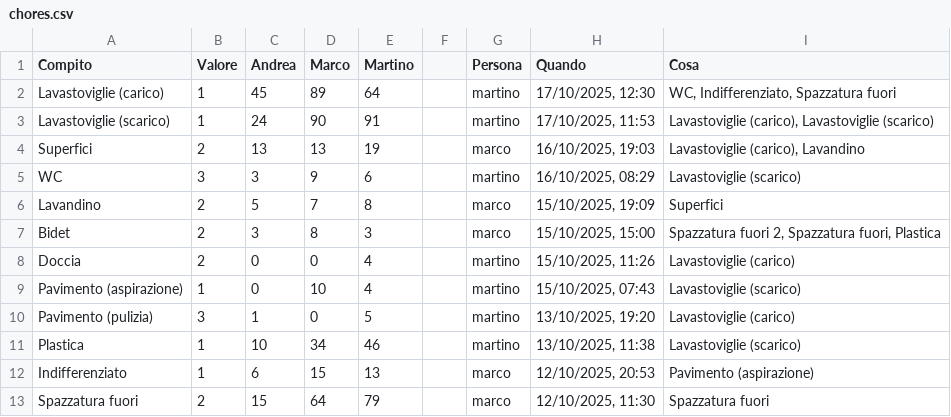
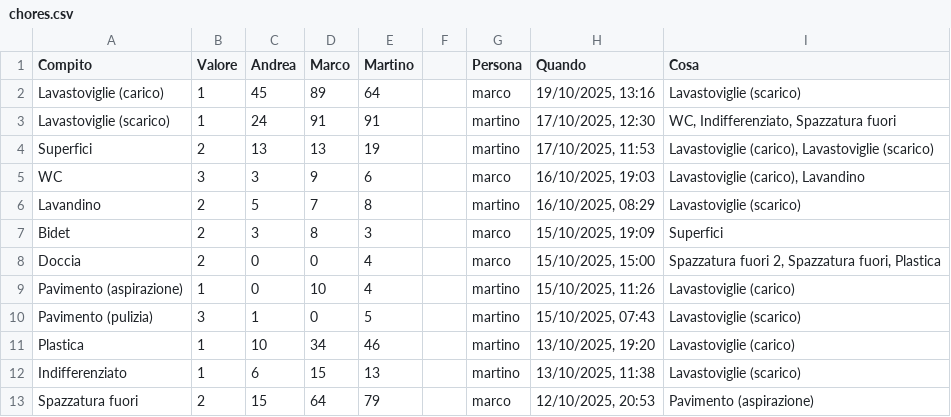
Before and after one commit to BertrandPouget/v0-litpi, a CSV file: data/chores.csv, drawn as a sheet; only a part is shown; the diff covers the shown part only.

Commit message:
Update chores for marco

```diff
--- a/data/chores.csv
+++ b/data/chores.csv
@@ -1,13 +1,13 @@
 Compito,Valore,Andrea,Marco,Martino,,Persona,Quando,Cosa
-Lavastoviglie (carico),1,45,89,64,,martino,"17/10/2025, 12:30","WC, Indifferenziato, Spazzatura fuori"
-Lavastoviglie (scarico),1,24,90,91,,martino,"17/10/2025, 11:53","Lavastoviglie (carico), Lavastoviglie (scarico)"
-Superfici,2,13,13,19,,marco,"16/10/2025, 19:03","Lavastoviglie (carico), Lavandino"
-WC,3,3,9,6,,martino,"16/10/2025, 08:29",Lavastoviglie (scarico)
-Lavandino,2,5,7,8,,marco,"15/10/2025, 19:09",Superfici
-Bidet,2,3,8,3,,marco,"15/10/2025, 15:00","Spazzatura fuori 2, Spazzatura fuori, Plastica"
-Doccia,2,0,0,4,,martino,"15/10/2025, 11:26",Lavastoviglie (carico)
-Pavimento (aspirazione),1,0,10,4,,martino,"15/10/2025, 07:43",Lavastoviglie (scarico)
-Pavimento (pulizia),3,1,0,5,,martino,"13/10/2025, 19:20",Lavastoviglie (carico)
-Plastica,1,10,34,46,,martino,"13/10/2025, 11:38",Lavastoviglie (scarico)
-Indifferenziato,1,6,15,13,,marco,"12/10/2025, 20:53",Pavimento (aspirazione)
-Spazzatura fuori,2,15,64,79,,marco,"12/10/2025, 11:30",Spazzatura fuori
+Lavastoviglie (carico),1,45,89,64,,marco,"19/10/2025, 13:16",Lavastoviglie (scarico)
+Lavastoviglie (scarico),1,24,91,91,,martino,"17/10/2025, 12:30","WC, Indifferenziato, Spazzatura fuori"
+Superfici,2,13,13,19,,martino,"17/10/2025, 11:53","Lavastoviglie (carico), Lavastoviglie (scarico)"
+WC,3,3,9,6,,marco,"16/10/2025, 19:03","Lavastoviglie (carico), Lavandino"
+Lavandino,2,5,7,8,,martino,"16/10/2025, 08:29",Lavastoviglie (scarico)
+Bidet,2,3,8,3,,marco,"15/10/2025, 19:09",Superfici
+Doccia,2,0,0,4,,marco,"15/10/2025, 15:00","Spazzatura fuori 2, Spazzatura fuori, Plastica"
+Pavimento (aspirazione),1,0,10,4,,martino,"15/10/2025, 11:26",Lavastoviglie (carico)
+Pavimento (pulizia),3,1,0,5,,martino,"15/10/2025, 07:43",Lavastoviglie (scarico)
+Plastica,1,10,34,46,,martino,"13/10/2025, 19:20",Lavastoviglie (carico)
+Indifferenziato,1,6,15,13,,martino,"13/10/2025, 11:38",Lavastoviglie (scarico)
+Spazzatura fuori,2,15,64,79,,marco,"12/10/2025, 20:53",Pavimento (aspirazione)
```
Also changed, not shown: 1 added row and 7 edited cells elsewhere in this file.
